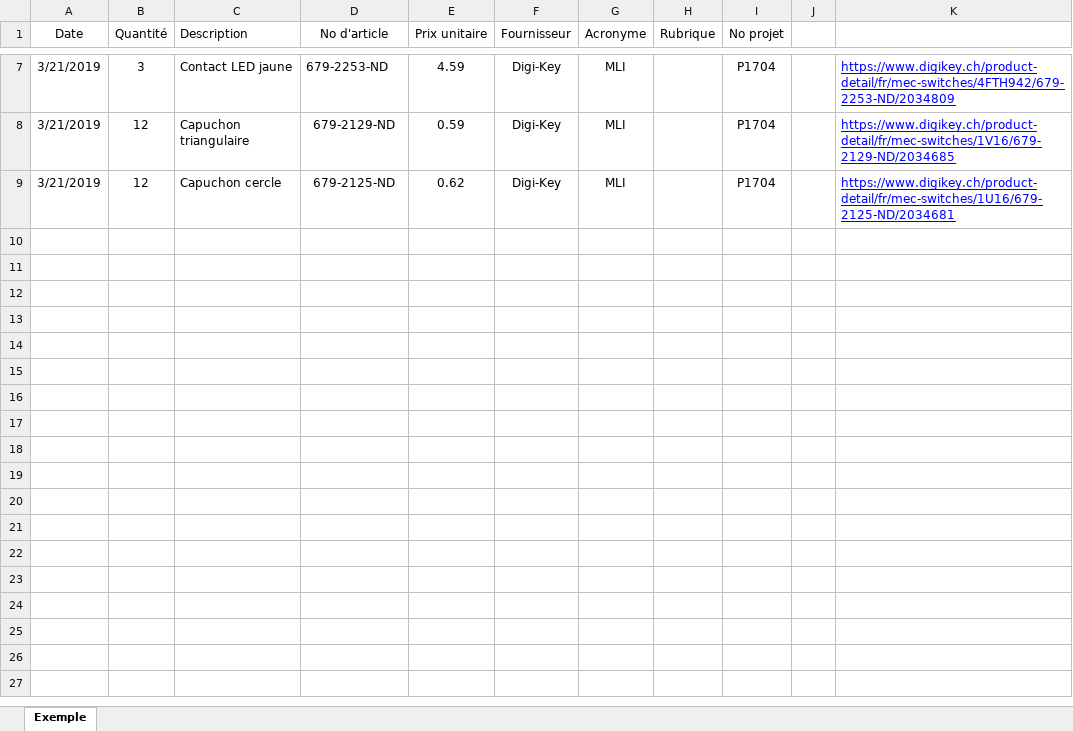
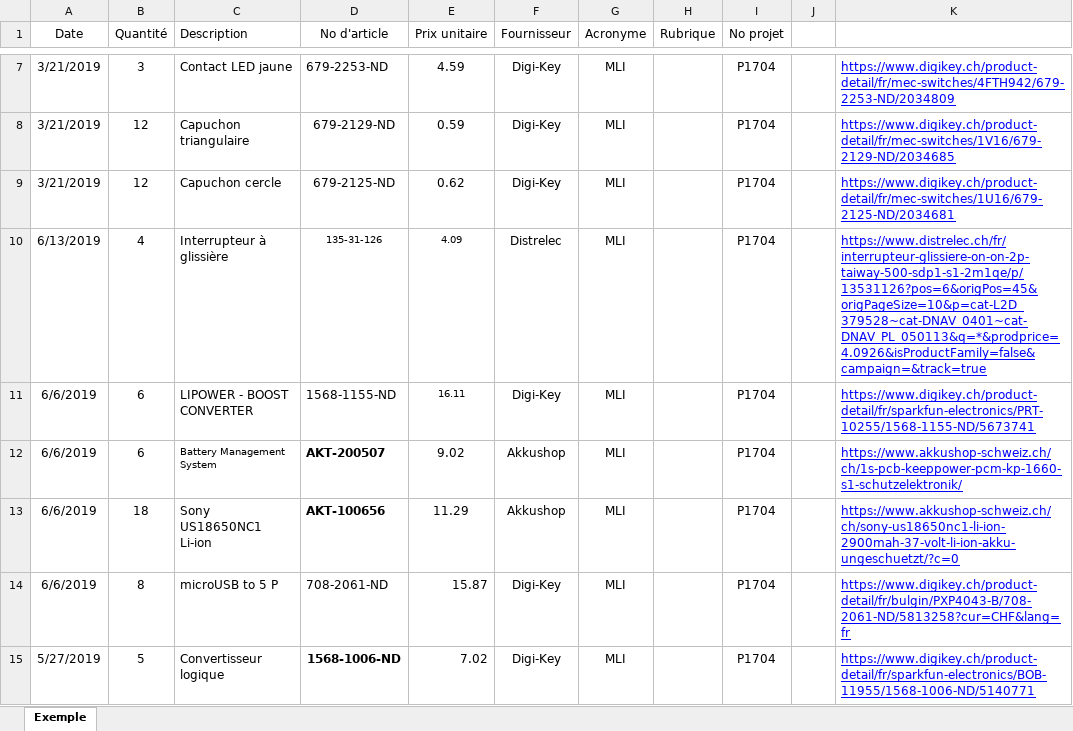
Before and after one commit to JoanMaillard/Manette, an Excel workbook: 02_Commandes/Commande_P1704_2019.xlsx, sheet Exemple, drawn as a sheet; only a part is shown, gaps mark what is left out; values as stored, in another font and other column widths than the file's, no borders; table styles not drawn; the diff names each change by its address in the sheet, - before the commit and + after, or states it on an @@ line.

```diff
--- a/02_Commandes/Commande_P1704_2019.xlsx (sheet Exemple)
+++ b/02_Commandes/Commande_P1704_2019.xlsx (sheet Exemple)
+row 10: 6/13/2019 | 4 | Interrupteur à glissière | 135-31-126 | 4.09 | Distrelec | MLI |  | P1704 |  | https://www.distrelec.ch/fr/interrupteur-glissiere-on-on-2p-taiway-500-sdp1-s1-2m1qe/p/13531126?pos=6&origPos=45&origPageSize=10&p=cat-L2D_379528~cat-DNAV_0401~cat-DNAV_PL_050113&q=*&prodprice=4.0926&isProductFamily=false&campaign=&track=true
+row 11: 6/6/2019 | 6 | LIPOWER - BOOST CONVERTER | 1568-1155-ND | 16.11 | Digi-Key | MLI |  | P1704 |  | https://www.digikey.ch/product-detail/fr/sparkfun-electronics/PRT-10255/1568-1155-ND/5673741
+row 12: 6/6/2019 | 6 | Battery Management System | AKT-200507 | 9.02 | Akkushop | MLI |  | P1704 |  | https://www.akkushop-schweiz.ch/ch/1s-pcb-keeppower-pcm-kp-1660-s1-schutzelektronik/
+row 13: 6/6/2019 | 18 | Sony US18650NC1 Li-ion | AKT-100656 | 11.29 | Akkushop | MLI |  | P1704 |  | https://www.akkushop-schweiz.ch/ch/sony-us18650nc1-li-ion-2900mah-37-volt-li-ion-akku-ungeschuetzt/?c=0
+row 14: 6/6/2019 | 8 | microUSB to 5 P | 708-2061-ND | 15.87 | Digi-Key | MLI |  | P1704 |  | https://www.digikey.ch/product-detail/fr/bulgin/PXP4043-B/708-2061-ND/5813258?cur=CHF&lang=fr
+row 15: 5/27/2019 | 5 | Convertisseur logique | 1568-1006-ND | 7.02 | Digi-Key | MLI |  | P1704 |  | https://www.digikey.ch/product-detail/fr/sparkfun-electronics/BOB-11955/1568-1006-ND/5140771
```
Also changed, not shown: 3 other files.
